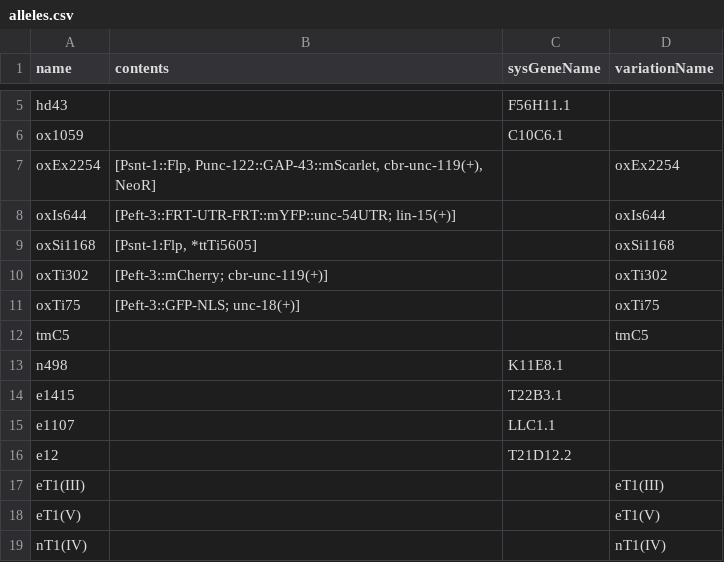
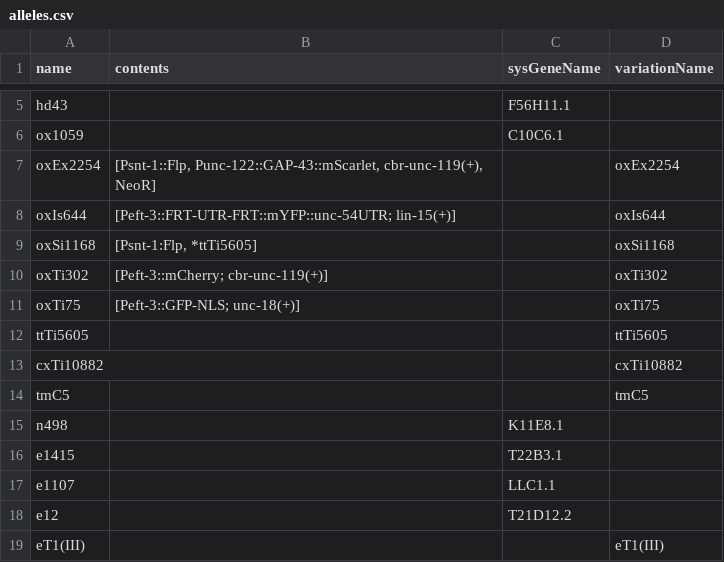
Before and after one commit to mwdavis2/worm-world, a CSV file: src-tauri/seed/alleles.csv, drawn as a sheet; only a part is shown, gaps mark what is left out; the shorter side is filled out with more unchanged rows.

```diff
--- a/src-tauri/seed/alleles.csv
+++ b/src-tauri/seed/alleles.csv
@@ -11,2 +11,4 @@ oxTi302,"[Peft-3::mCherry; cbr-unc-119(+)]",,oxTi302
 oxTi75,"[Peft-3::GFP-NLS; unc-18(+)]",,oxTi75
+ttTi5605,,,ttTi5605
+cxTi10882,,,cxTi10882
 tmC5,,,tmC5
```
Also changed, not shown: 2 other files.
